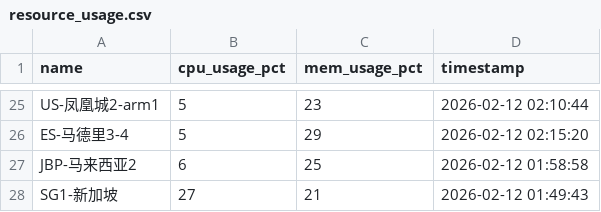
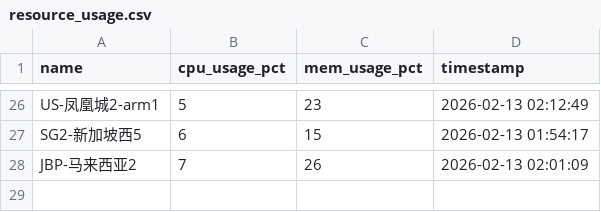
Before and after one commit to suwei8/oci-keepalive-tunnel, a CSV file: csv/resource_usage.csv, drawn as a sheet; only a part is shown, gaps mark what is left out; removed rows and columns are numbered as before the commit, all else as after; the diff covers the shown part only; the diff names each change by its address in the sheet, - before the commit and + after, or states it on an @@ line.

```diff
--- a/csv/resource_usage.csv
+++ b/csv/resource_usage.csv
-D26 (timestamp): 2026-02-12 02:10:44
+D26 (timestamp): 2026-02-13 02:12:49
-row 26: ES-马德里3-4 | 5 | 29 | 2026-02-12 02:15:20
+row 27: SG2-新加坡西5 | 6 | 15 | 2026-02-13 01:54:17
-B28 (cpu_usage_pct): 6
+B28 (cpu_usage_pct): 7
-C28 (mem_usage_pct): 25
+C28 (mem_usage_pct): 26
-D28 (timestamp): 2026-02-12 01:58:58
+D28 (timestamp): 2026-02-13 02:01:09
-row 28: SG1-新加坡 | 27 | 21 | 2026-02-12 01:49:43
```
Also changed, not shown: 7 added rows, 6 removed rows and 20 edited cells elsewhere in this file.
